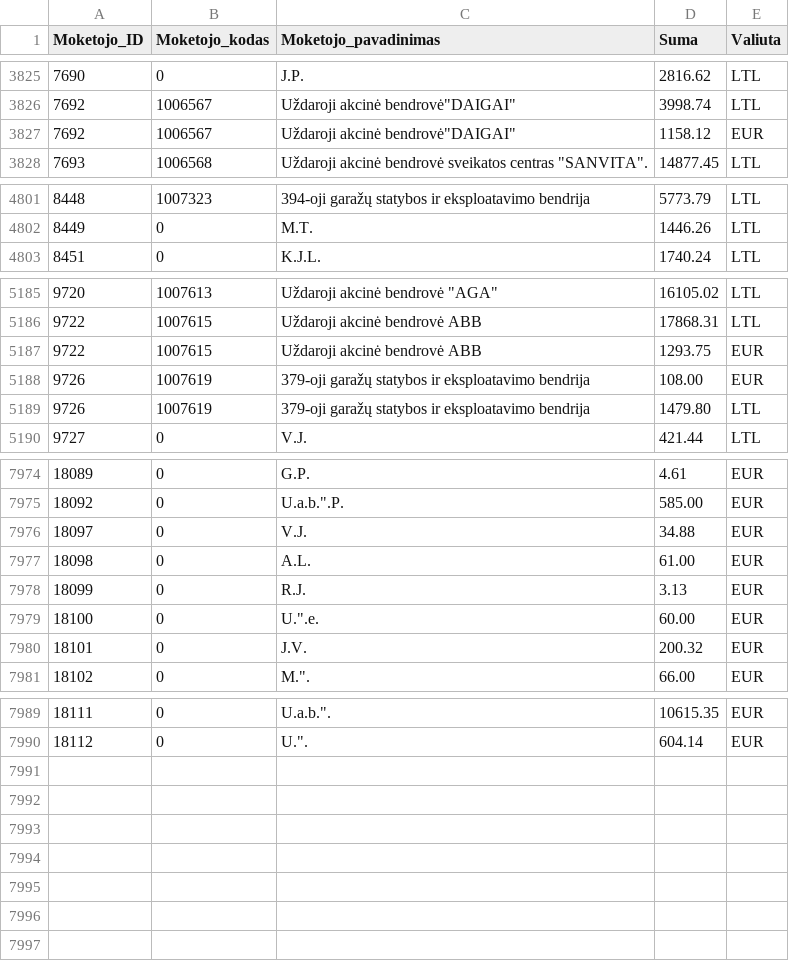
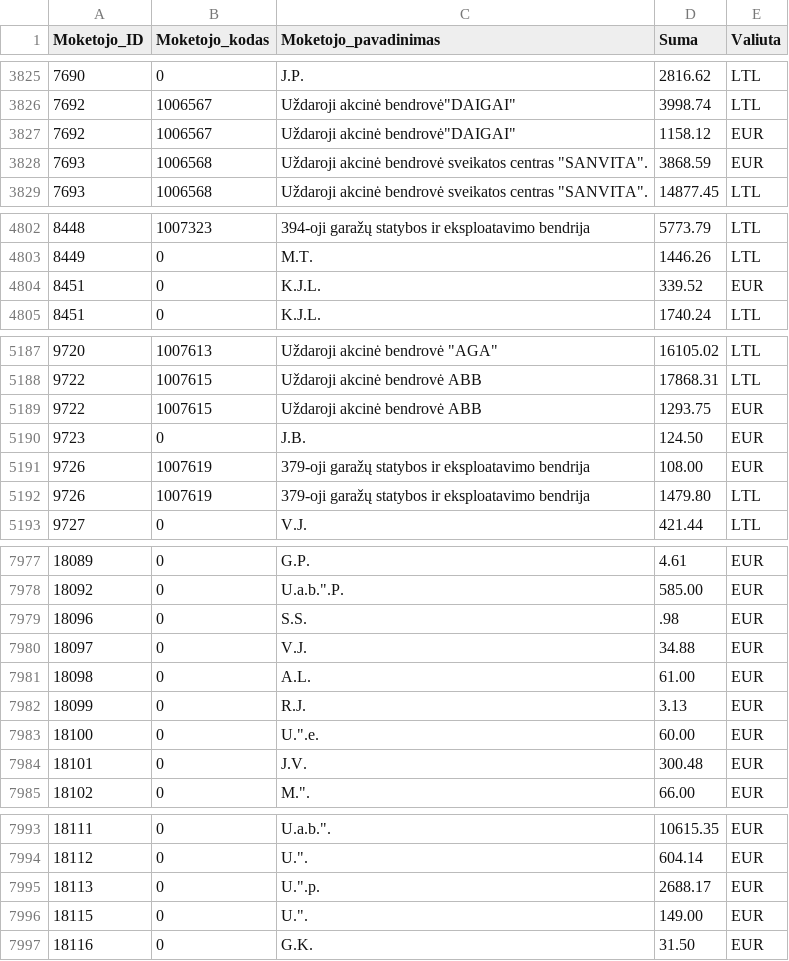
Before and after one commit to vilnius/zemesnuomossutartys, a TSV file: data/Sumos.tsv, drawn as a sheet; only a part is shown, gaps mark what is left out; the diff covers the shown part only.

Commit message:
update

```diff
--- a/data/Sumos.tsv
+++ b/data/Sumos.tsv
@@ -3827,2 +3827,3 @@
 7692	1006567	Uždaroji akcinė bendrovė"DAIGAI"	1158.12	EUR
+7693	1006568	Uždaroji akcinė bendrovė sveikatos centras "SANVITA".	3868.59	EUR
 7693	1006568	Uždaroji akcinė bendrovė sveikatos centras "SANVITA".	14877.45	LTL
@@ -4802,2 +4803,3 @@
 8449	0	M.T.	1446.26	LTL
+8451	0	K.J.L.	339.52	EUR
 8451	0	K.J.L.	1740.24	LTL
@@ -5187,2 +5189,3 @@
 9722	1007615	Uždaroji akcinė bendrovė ABB	1293.75	EUR
+9723	0	J.B.	124.50	EUR
 9726	1007619	379-oji garažų statybos ir eksploatavimo bendrija	108.00	EUR
@@ -7976,2 +7979,3 @@
 18092	0	U.a.b.".P.	585.00	EUR
+18096	0	S.S.	.98	EUR
 18097	0	V.J.	34.88	EUR
@@ -7980,3 +7984,3 @@
 18100	0	U.".e.	60.00	EUR
-18101	0	J.V.	200.32	EUR
+18101	0	J.V.	300.48	EUR
 18102	0	M.".	66.00	EUR
@@ -7991 +7995,4 @@
 18112	0	U.".	604.14	EUR
+18113	0	U.".p.	2688.17	EUR
+18115	0	U.".	149.00	EUR
+18116	0	G.K.	31.50	EUR
```
Also changed, not shown: 10 edited cells elsewhere in this file.
